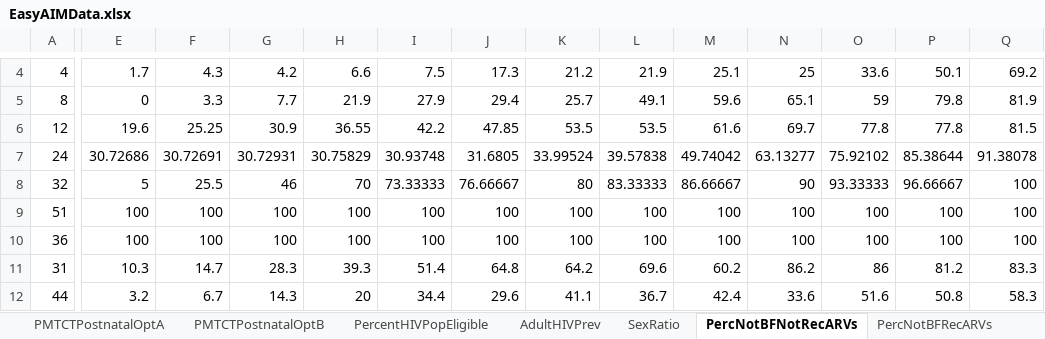
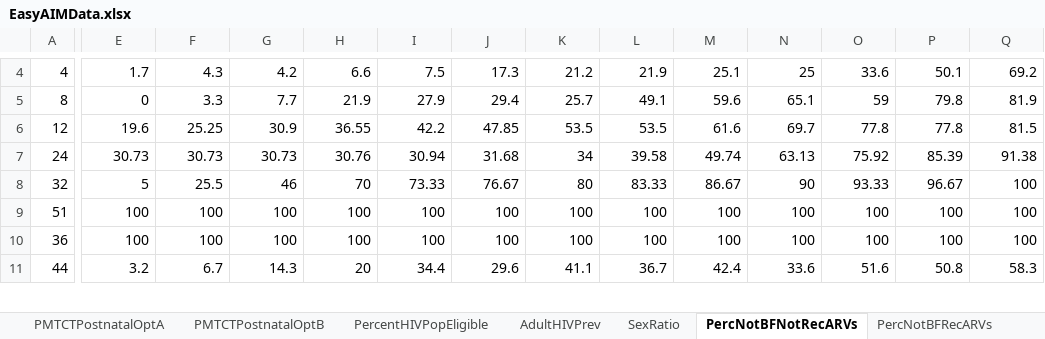
Before and after one commit to AvenirHealth-org/SpectrumWebDefaultData, an Excel workbook: SourceData/aim/EasyAIMData.xlsx, sheet PercNotBFNotRecARVs, drawn as a sheet; only a part is shown, gaps mark what is left out; values as stored, in another font and other column widths than the file's, no borders; removed rows and columns are numbered as before the commit, all else as after; rows hold the shown columns only; the diff covers the shown part only; the diff names each change by its address in the sheet, - before the commit and + after, or states it on an @@ line.

```diff
--- a/SourceData/aim/EasyAIMData.xlsx (sheet PercNotBFNotRecARVs)
+++ b/SourceData/aim/EasyAIMData.xlsx (sheet PercNotBFNotRecARVs)
-E7: 30.72686
+E7: 30.73
-F7: 30.72691
+F7: 30.73
-G7: 30.72931
+G7: 30.73
-H7: 30.75829
+H7: 30.76
-I7: 30.93748
+I7: 30.94
-J7: 31.6805
+J7: 31.68
-K7: 33.99524
+K7: 34
-L7: 39.57838
+L7: 39.58
-M7: 49.74042
+M7: 49.74
-N7: 63.13277
+N7: 63.13
-O7: 75.92102
+O7: 75.92
-P7: 85.38644
+P7: 85.39
-Q7: 91.38078
+Q7: 91.38
-I8: 73.33333
+I8: 73.33
-J8: 76.66667
+J8: 76.67
-L8: 83.33333
+L8: 83.33
-M8: 86.66667
+M8: 86.67
-O8: 93.33333
+O8: 93.33
-P8: 96.66667
+P8: 96.67
-row 11: 31 | 10.3 | 14.7 | 28.3 | 39.3 | 51.4 | 64.8 | 64.2 | 69.6 | 60.2 | 86.2 | 86 | 81.2 | 83.3
```
Also changed, not shown: 13 added rows, 20 removed rows, 1 moved row and 854 edited cells elsewhere in this sheet, sheet SexRatio, sheet AdultHIVPrev, sheet Incidence, sheet MedianCD4AtInit, sheet AdultARTMale, sheet AdultARTFemale, 15 more sheets, other sheet tabs, 6 other files.
